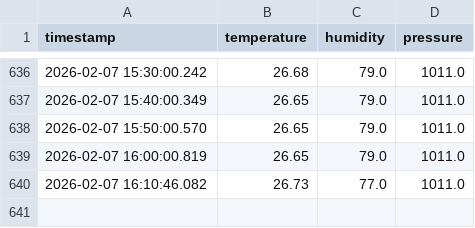
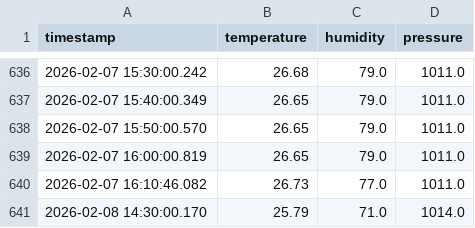
Before and after one commit to geovportodo14/Sarimax-Thesis, a CSV file: data/raw/weather_raw.csv, drawn as a sheet; only a part is shown, gaps mark what is left out.

```diff
--- a/data/raw/weather_raw.csv
+++ b/data/raw/weather_raw.csv
@@ -640 +640,2 @@ timestamp,temperature,humidity,pressure
 2026-02-07 16:10:46.082,26.73,77.0,1011.0
+2026-02-08 14:30:00.170,25.79,71.0,1014.0
```
Also changed, not shown: data/final/model_ready_a3c772d3fde52dbae832bi.csv, data/intermediate/smartplug_stageC.csv, 7 other files.
